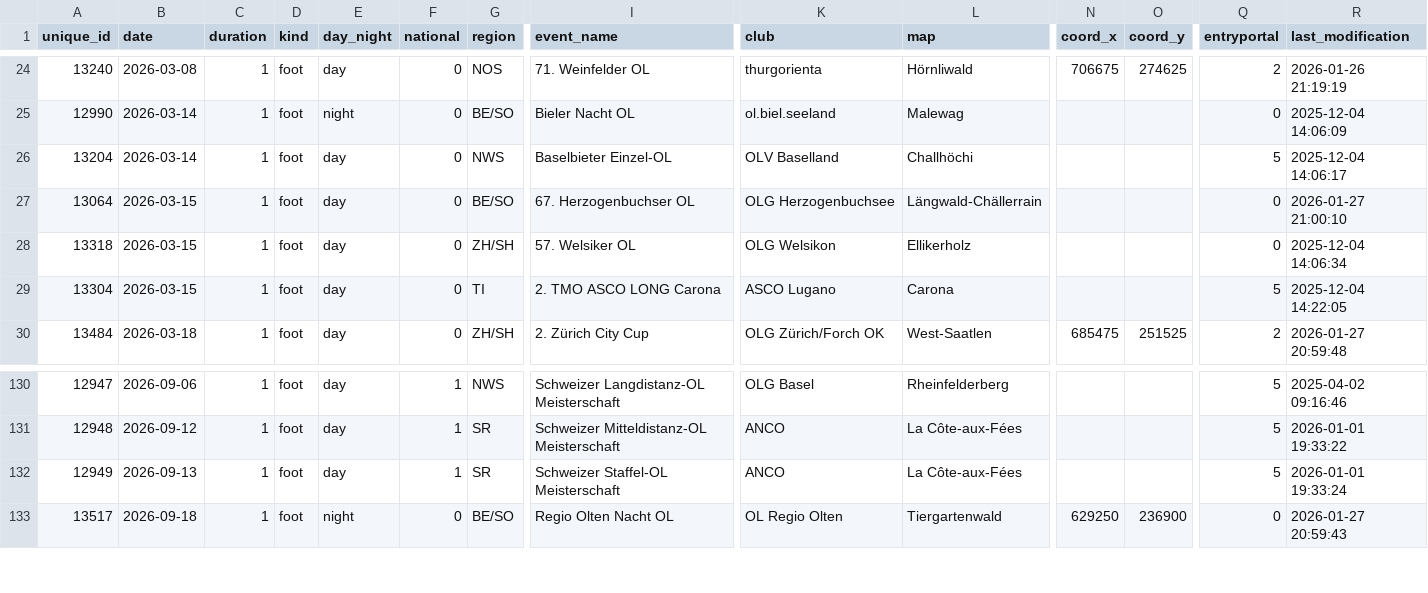
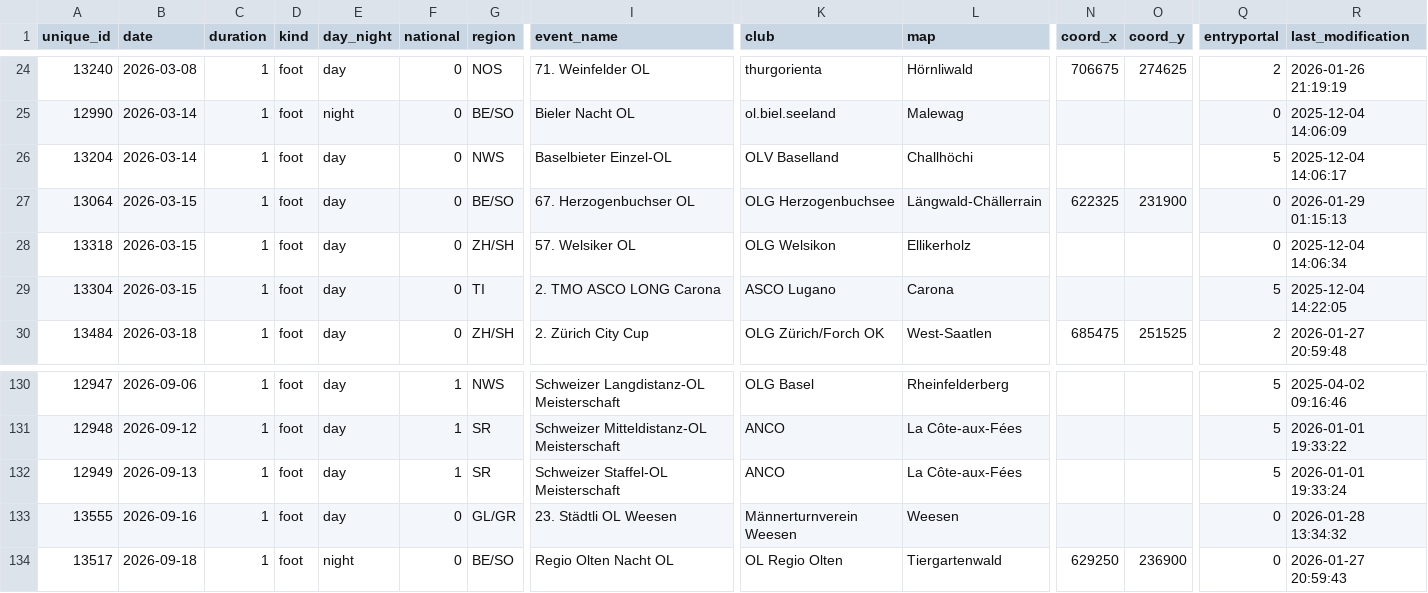
Before and after one commit to fabianHueni/swiss-orienteering-events, a CSV file: public/data/events-2026.csv, drawn as a sheet; only a part is shown, gaps mark what is left out; rows hold the shown columns only; the diff names each change by its address in the sheet, - before the commit and + after, or states it on an @@ line.

```diff
--- a/public/data/events-2026.csv
+++ b/public/data/events-2026.csv
-N27 (coord_x): (empty)
+N27 (coord_x): 622325
-O27 (coord_y): (empty)
+O27 (coord_y): 231900
-R27 (last_modification): 2026-01-27 21:00:10
+R27 (last_modification): 2026-01-29 01:15:13
+row 133: 13555 | 2026-09-16 | 1 | foot | day | 0 | GL/GR | 23. Städtli OL Weesen | Männerturnverein Weesen | Weesen |  |  | 0 | 2026-01-28 13:34:32
```
